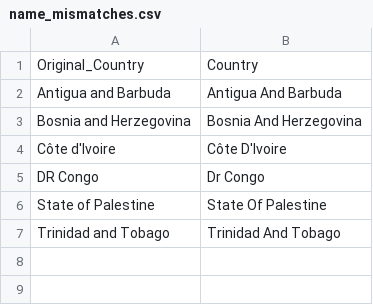
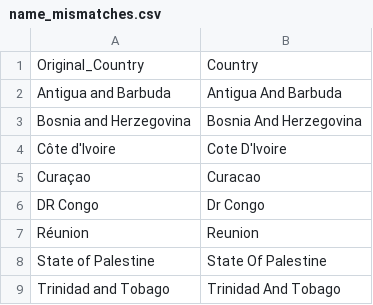
Before and after one commit to sam84723/HUJI_Mahat_EX1, a CSV file: output/name_mismatches.csv, drawn as a sheet.

```diff
--- a/output/name_mismatches.csv
+++ b/output/name_mismatches.csv
@@ -3,4 +3,6 @@ Antigua and Barbuda,Antigua And Barbuda
 Bosnia and Herzegovina,Bosnia And Herzegovina
-Côte d'Ivoire,Côte D'Ivoire
+Côte d'Ivoire,Cote D'Ivoire
+Curaçao,Curacao
 DR Congo,Dr Congo
+Réunion,Reunion
 State of Palestine,State Of Palestine
```
Also changed, not shown: code/demographics_data.csv, output/demographics_data.csv, 10 other files.
